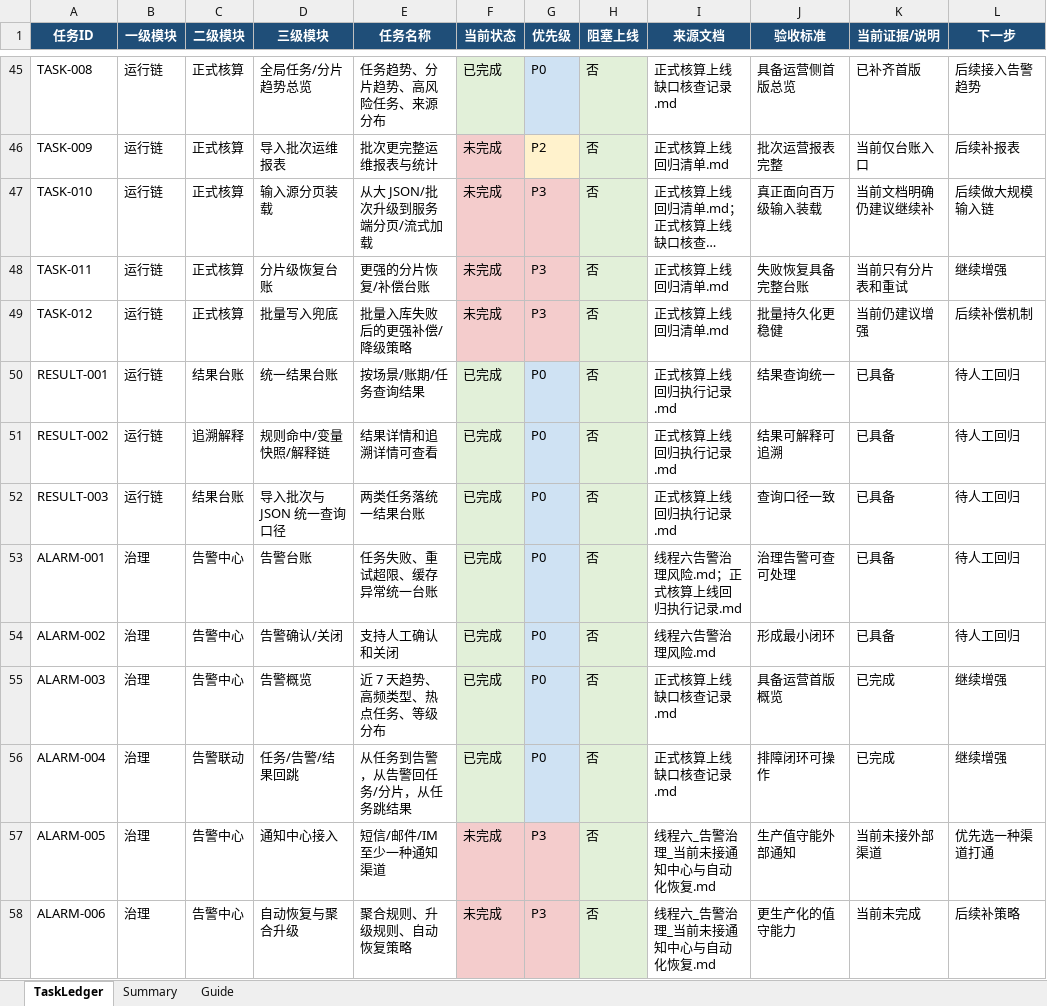
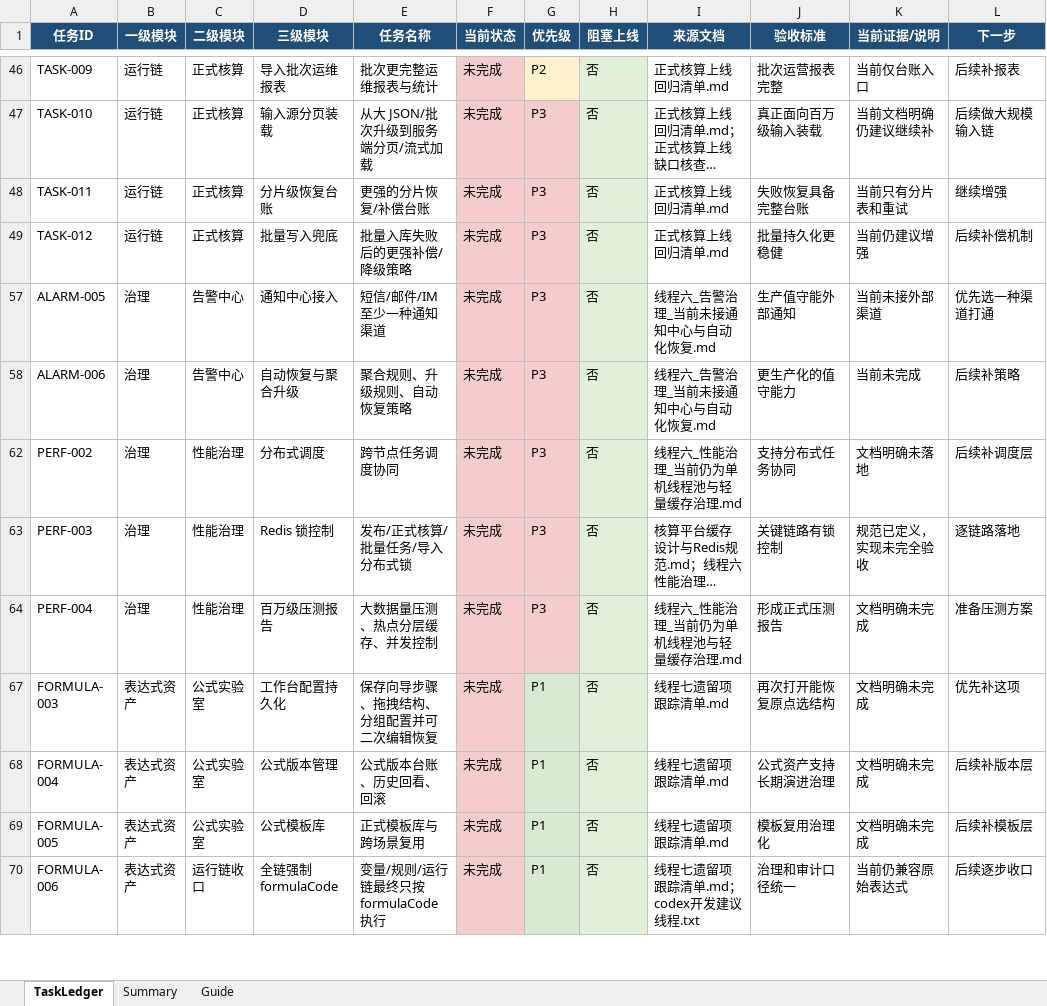
Before and after one commit to GitFhw/cost_platform, an Excel workbook: docs/go_live_task_ledger_utf8.xlsx, sheet TaskLedger, drawn as a sheet; only a part is shown, gaps mark what is left out; the shorter side is filled out with more unchanged rows; long unchanged cells end in …; values as stored, in another font and other column widths than the file's, no borders; table styles not drawn; the diff covers the shown part only; the diff names each change by its address in the sheet, - before the commit and + after, or states it on an @@ line.

```diff
--- a/docs/go_live_task_ledger_utf8.xlsx (sheet TaskLedger)
+++ b/docs/go_live_task_ledger_utf8.xlsx (sheet TaskLedger)
@@ row 45 hidden: TASK-008 | 运行链 | 正式核算 | 全局任务/分片趋势总览 | 任务趋势、分片趋势、高风险任务、来源分布 | 已完成 | P0 | 否 | 正式核算上线缺口核查记录.md | 具备运营侧首版总览 | 已补齐首版 | 后续接入告警趋势 @@
@@ row 50 hidden: RESULT-001 | 运行链 | 结果台账 | 统一结果台账 | 按场景/账期/任务查询结果 | 已完成 | P0 | 否 | 正式核算上线回归执行记录.md | 结果查询统一 | 已具备 | 待人工回归 @@
@@ row 51 hidden: RESULT-002 | 运行链 | 追溯解释 | 规则命中/变量快照/解释链 | 结果详情和追溯详情可查看 | 已完成 | P0 | 否 | 正式核算上线回归执行记录.md | 结果可解释可追溯 | 已具备 | 待人工回归 @@
@@ row 52 hidden: RESULT-003 | 运行链 | 结果台账 | 导入批次与 JSON 统一查询口径 | 两类任务落统一结果台账 | 已完成 | P0 | 否 | 正式核算上线回归执行记录.md | 查询口径一致 | 已具备 | 待人工回归 @@
@@ row 53 hidden: ALARM-001 | 治理 | 告警中心 | 告警台账 | 任务失败、重试超限、缓存异常统一台账 | 已完成 | P0 | 否 | 线程六告警治理风险.md；正式核算上线回归执行记录.md | 治理告警可查可处理 | 已具备 | 待人工回归 @@
@@ row 54 hidden: ALARM-002 | 治理 | 告警中心 | 告警确认/关闭 | 支持人工确认和关闭 | 已完成 | P0 | 否 | 线程六告警治理风险.md | 形成最小闭环 | 已具备 | 待人工回归 @@
@@ row 55 hidden: ALARM-003 | 治理 | 告警中心 | 告警概览 | 近 7 天趋势、高频类型、热点任务、等级分布 | 已完成 | P0 | 否 | 正式核算上线缺口核查记录.md | 具备运营首版概览 | 已完成 | 继续增强 @@
@@ row 56 hidden: ALARM-004 | 治理 | 告警联动 | 任务/告警/结果回跳 | 从任务到告警，从告警回任务/分片，从任务跳结果 | 已完成 | P0 | 否 | 正式核算上线缺口核查记录.md | 排障闭环可操作 | 已完成 | 继续增强 @@
```
Also changed, not shown: 34 hidden or unhidden rows elsewhere in this sheet, 10 other files.
